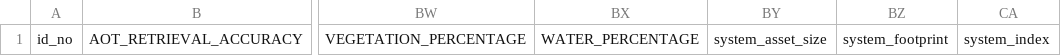
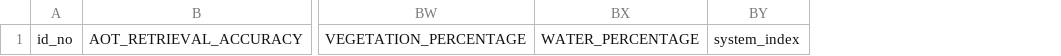
Before and after one commit to rfernand387/Sentinel2_Level1C_to_L2AGEE, a CSV file: metadata.csv, drawn as a sheet; only a part is shown, gaps mark what is left out; the diff names each change by its address in the sheet, - before the commit and + after, or states it on an @@ line.

Commit message:
removed columns that GEE cant parse

```diff
--- a/metadata.csv
+++ b/metadata.csv
-column BY, row 1: system_asset_size
-column BZ, row 1: system_footprint
```
